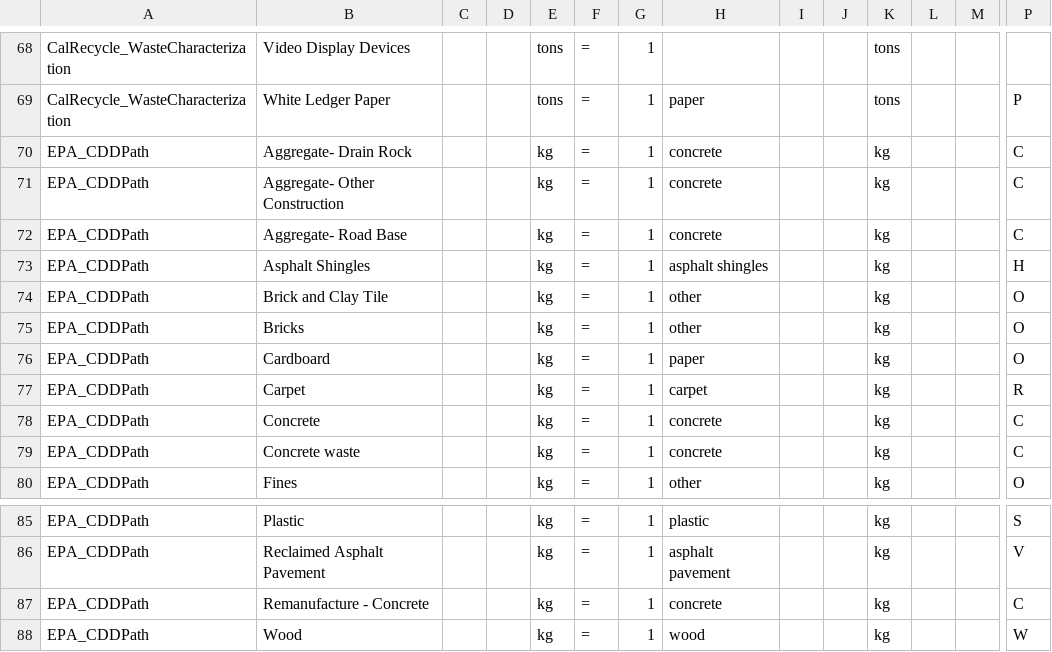
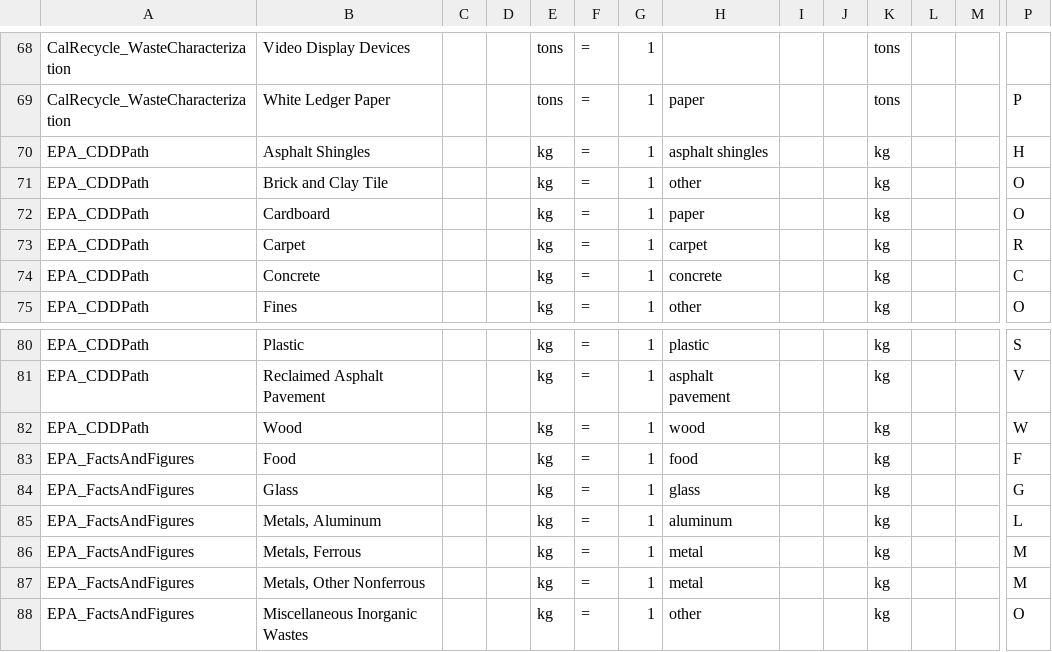
Before and after one commit to USEPA/HIO, a CSV file: data/MaterialCrosswalk.csv, drawn as a sheet; only a part is shown, gaps mark what is left out; the shorter side is filled out with more unchanged rows; rows hold the shown columns only; the diff names each change by its address in the sheet, - before the commit and + after, or states it on an @@ line.

Commit message:
update epa_cddpath materialcrosswalk.csv entries to only include current flownames in the FBA

```diff
--- a/data/MaterialCrosswalk.csv
+++ b/data/MaterialCrosswalk.csv
-row 70: EPA_CDDPath | Aggregate- Drain Rock |  |  | kg | = | 1 | concrete |  |  | kg |  |  | C
-row 71: EPA_CDDPath | Aggregate- Other Construction |  |  | kg | = | 1 | concrete |  |  | kg |  |  | C
-row 72: EPA_CDDPath | Aggregate- Road Base |  |  | kg | = | 1 | concrete |  |  | kg |  |  | C
-row 75: EPA_CDDPath | Bricks |  |  | kg | = | 1 | other |  |  | kg |  |  | O
-row 79: EPA_CDDPath | Concrete waste |  |  | kg | = | 1 | concrete |  |  | kg |  |  | C
-row 87: EPA_CDDPath | Remanufacture - Concrete |  |  | kg | = | 1 | concrete |  |  | kg |  |  | C
```
